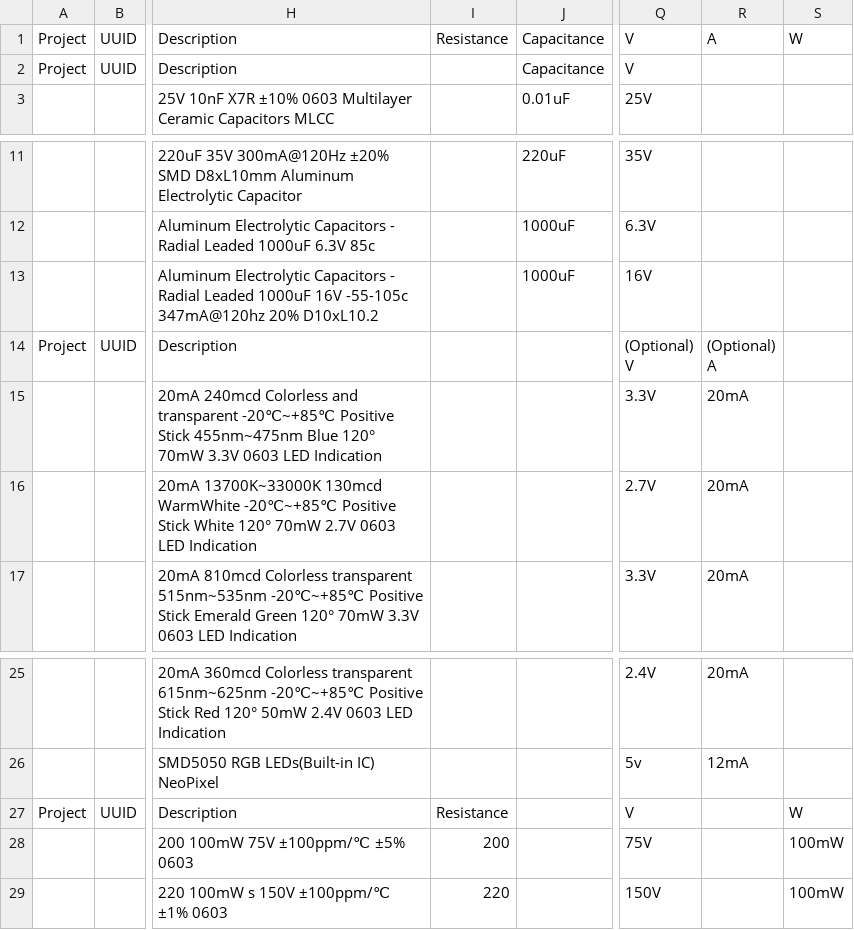
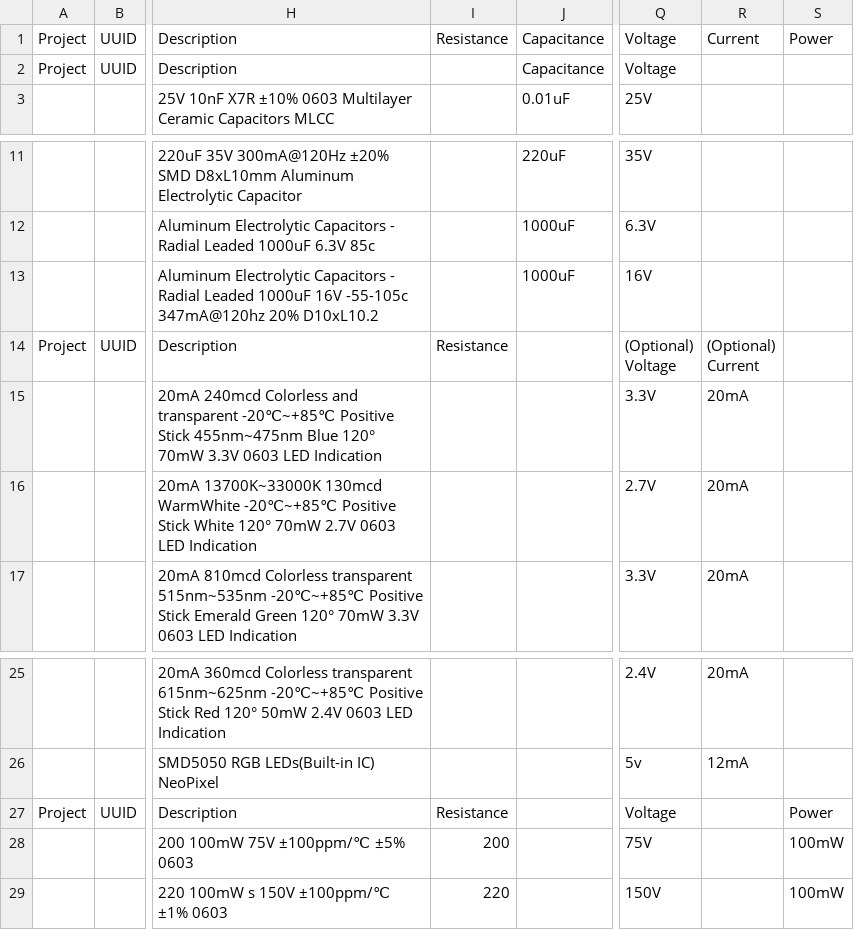
Before and after one commit to plocher/jBOM, a CSV file: docs/dev/validation/JohnExample.csv, drawn as a sheet; only a part is shown, gaps mark what is left out; ↵ is a line break in a cell; the diff names each change by its address in the sheet, - before the commit and + after, or states it on an @@ line.

Commit message:
feat: add normalize flow and canonical Voltage/Current/Power schema
Co-Authored-By: Oz <oz-agent@warp.dev>

```diff
--- a/docs/dev/validation/JohnExample.csv
+++ b/docs/dev/validation/JohnExample.csv
-Q1:Q2: V
+Q1:Q2: Voltage
-R1: A
+R1: Current
-S1: W
+S1: Power
-I14: (empty)
+I14: Resistance
-Q14: (Optional) ↵ V
+Q14: (Optional) ↵ Voltage
-R14: (Optional) ↵ A
+R14: (Optional) ↵ Current
-Q27: V
+Q27: Voltage
-S27: W
+S27: Power
```
Also changed, not shown: 17 other files.
